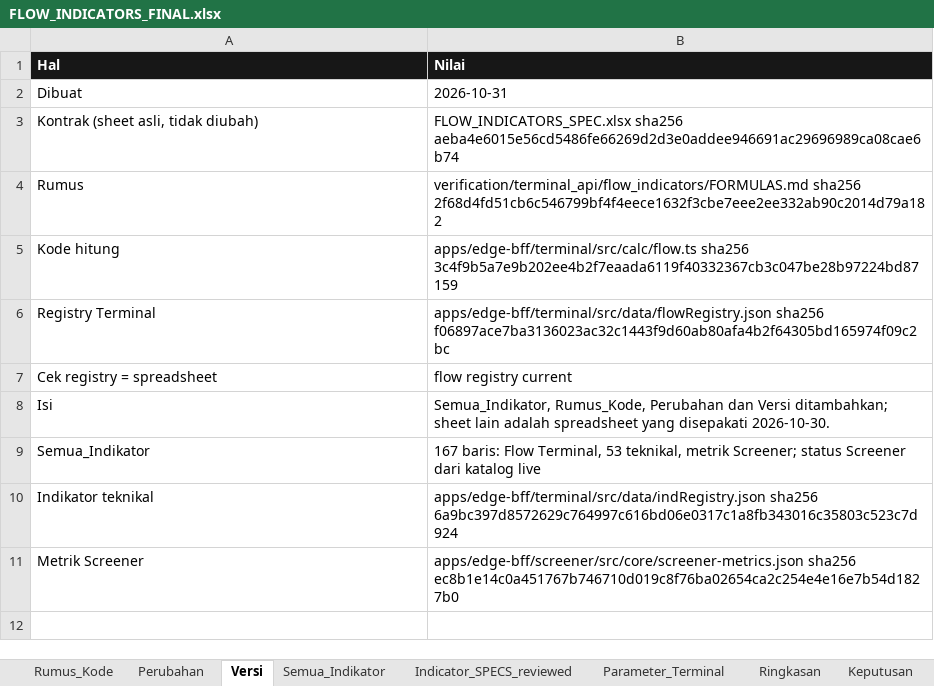
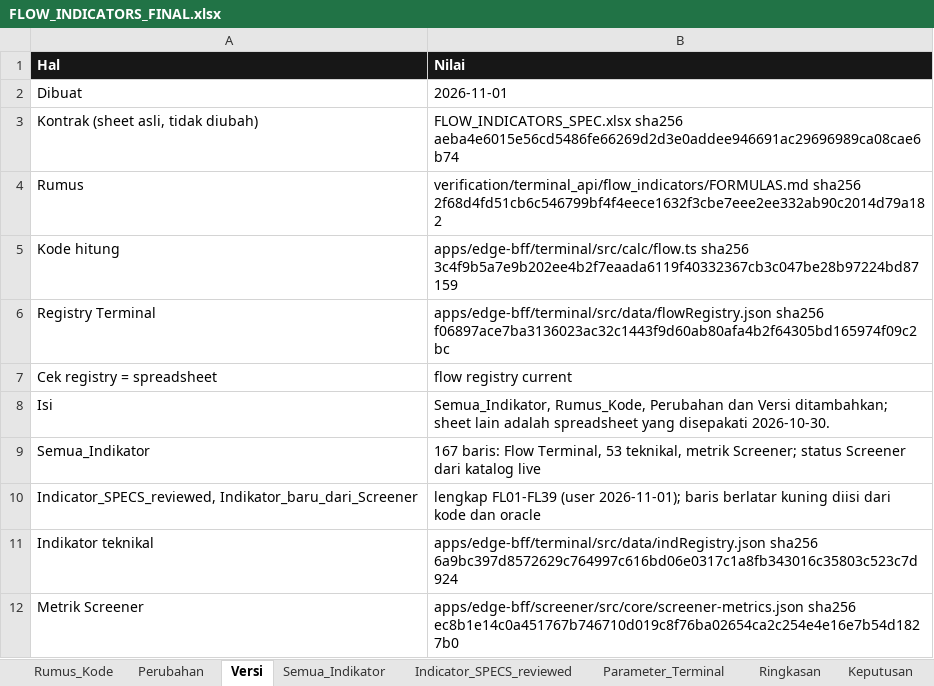
Before and after one commit to rednightt33/saniti, an Excel workbook: verification/terminal_api/flow_indicators/FLOW_INDICATORS_FINAL.xlsx, sheet Versi, drawn as a sheet; values as stored, in another font and other column widths than the file's, no borders; the diff names each change by its address in the sheet, - before the commit and + after, or states it on an @@ line.

```diff
--- a/verification/terminal_api/flow_indicators/FLOW_INDICATORS_FINAL.xlsx (sheet Versi)
+++ b/verification/terminal_api/flow_indicators/FLOW_INDICATORS_FINAL.xlsx (sheet Versi)
-B2 (Nilai): 2026-10-31
+B2 (Nilai): 2026-11-01
+row 10: Indicator_SPECS_reviewed, Indikator_baru_dari_Screener | lengkap FL01-FL39 (user 2026-11-01); baris berlatar kuning diisi dari kode dan oracle
```
Also changed, not shown: sheet Indicator_SPECS_reviewed, sheet Indikator_baru_dari_Screener, sheet Perubahan, 1 other file.
